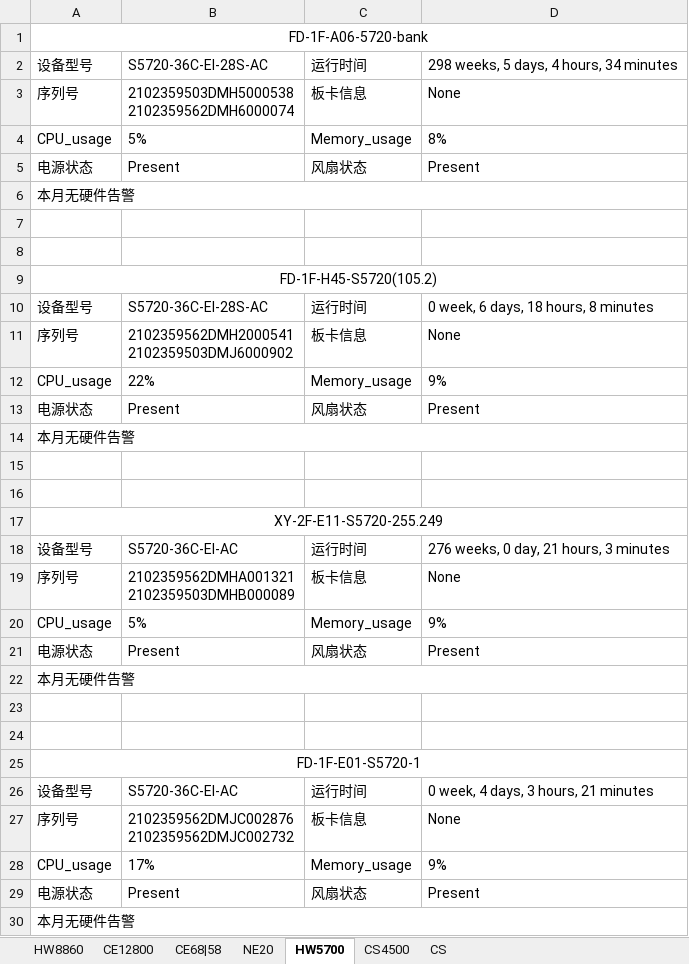
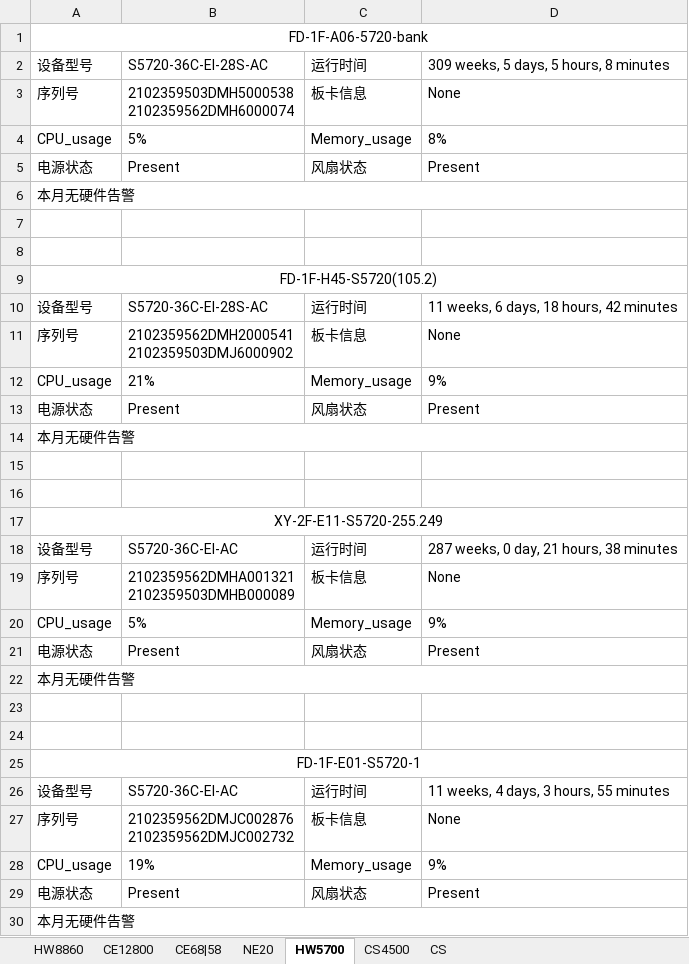
Before and after one commit to CZILYYZ/django_network_automation, an Excel workbook: network_automation_app/device_information/设备巡检/设备巡检表.xlsx, sheet HW5700, drawn as a sheet; values as stored, in another font and other column widths than the file's, no borders; the diff names each change by its address in the sheet, - before the commit and + after, or states it on an @@ line.

```diff
--- a/network_automation_app/device_information/设备巡检/设备巡检表.xlsx (sheet HW5700)
+++ b/network_automation_app/device_information/设备巡检/设备巡检表.xlsx (sheet HW5700)
-D2: 298 weeks, 5 days, 4 hours, 34 minutes
+D2: 309 weeks, 5 days, 5 hours, 8 minutes
-D10: 0 week, 6 days, 18 hours, 8 minutes
+D10: 11 weeks, 6 days, 18 hours, 42 minutes
-B12: 22%
+B12: 21%
-D18: 276 weeks, 0 day, 21 hours, 3 minutes
+D18: 287 weeks, 0 day, 21 hours, 38 minutes
-D26: 0 week, 4 days, 3 hours, 21 minutes
+D26: 11 weeks, 4 days, 3 hours, 55 minutes
-B28: 17%
+B28: 19%
```
Also changed, not shown: sheet CE68|58, sheet CS, sheet HW8860, sheet CE12800, sheet CS4500, sheet NE20, network_automation_app/device_information/设备巡检/设备版本号.xlsx, 6 other files.
